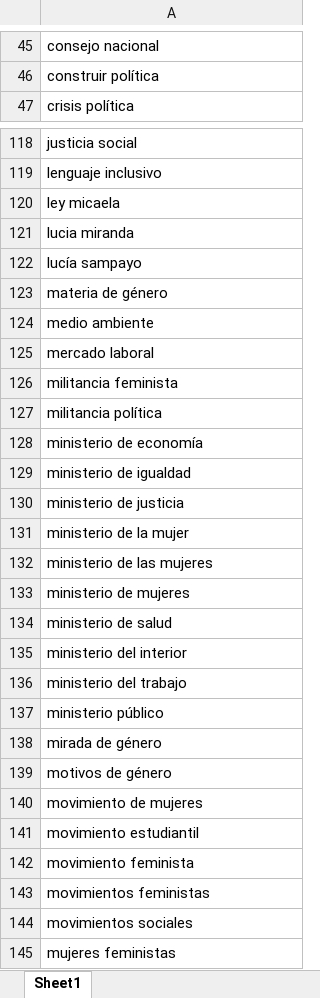
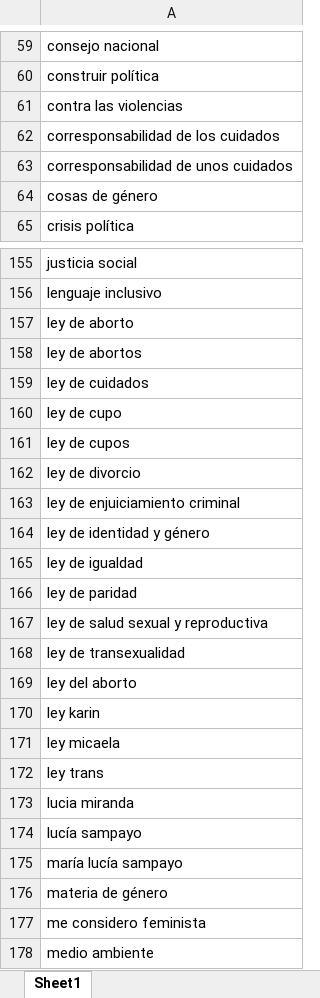
Before and after one commit to snaraya/femocratas, an Excel workbook: input/260420-palabras_compuestas.xlsx, sheet Sheet1, drawn as a sheet; only a part is shown, gaps mark what is left out; the shorter side is filled out with more unchanged rows; values as stored, in another font and other column widths than the file's, no borders; conditional formats not drawn; the diff covers the shown part only; the diff names each change by its address in the sheet, - before the commit and + after, or states it on an @@ line.

```diff
--- a/input/260420-palabras_compuestas.xlsx (sheet Sheet1)
+++ b/input/260420-palabras_compuestas.xlsx (sheet Sheet1)
+row 61: contra las violencias
+row 62: corresponsabilidad de los cuidados
+row 63: corresponsabilidad de unos cuidados
+row 64: cosas de género
+row 157: ley de aborto
+row 158: ley de abortos
+row 159: ley de cuidados
+row 160: ley de cupo
+row 161: ley de cupos
+row 162: ley de divorcio
+row 163: ley de enjuiciamiento criminal
+row 164: ley de identidad y género
+row 165: ley de igualdad
+row 166: ley de paridad
+row 167: ley de salud sexual y reproductiva
+row 168: ley de transexualidad
+row 169: ley del aborto
+row 170: ley karin
+row 172: ley trans
+row 175: maría lucía sampayo
+row 177: me considero feminista
```
Also changed, not shown: 54 added rows, 4 moved rows and 1 edited cell elsewhere in this sheet, input/260421-reemplazo.xlsx, outputs/palabras_compuestas.xlsx, 25 other files.
